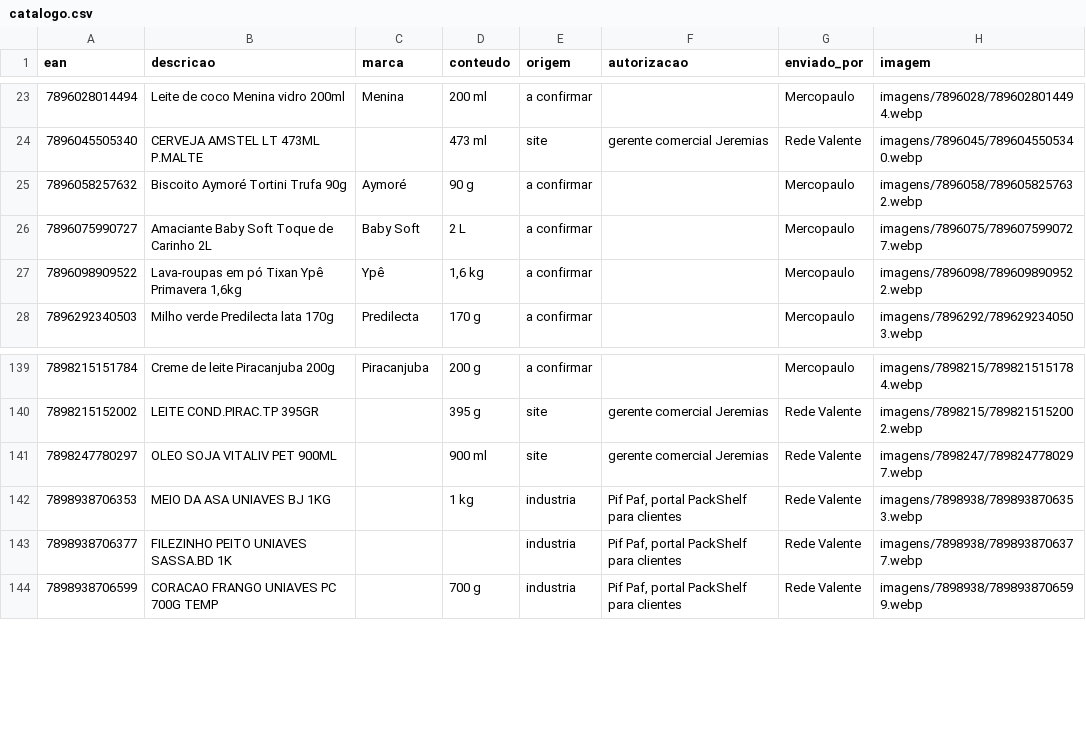
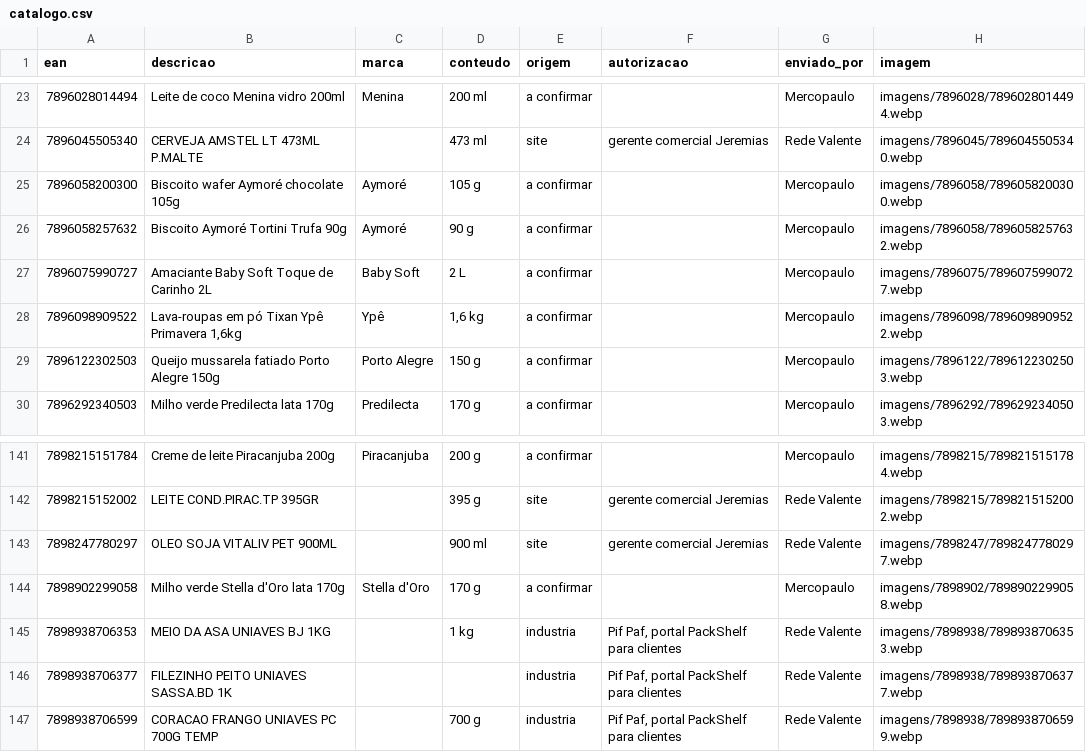
Before and after one commit to andrebitaraes-hub/acervo-encarte, a CSV file: catalogo.csv, drawn as a sheet; only a part is shown, gaps mark what is left out; the diff names each change by its address in the sheet, - before the commit and + after, or states it on an @@ line.

```diff
--- a/catalogo.csv
+++ b/catalogo.csv
+row 25: 7896058200300 | Biscoito wafer Aymoré chocolate 105g | Aymoré | 105 g | a confirmar |  | Mercopaulo | imagens/7896058/7896058200300.webp
+row 29: 7896122302503 | Queijo mussarela fatiado Porto Alegre 150g | Porto Alegre | 150 g | a confirmar |  | Mercopaulo | imagens/7896122/7896122302503.webp
+row 144: 7898902299058 | Milho verde Stella d'Oro lata 170g | Stella d'Oro | 170 g | a confirmar |  | Mercopaulo | imagens/7898902/7898902299058.webp
```
